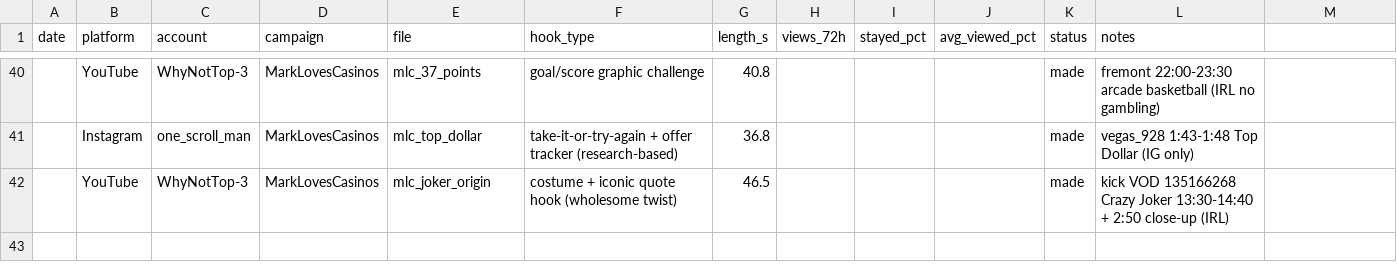
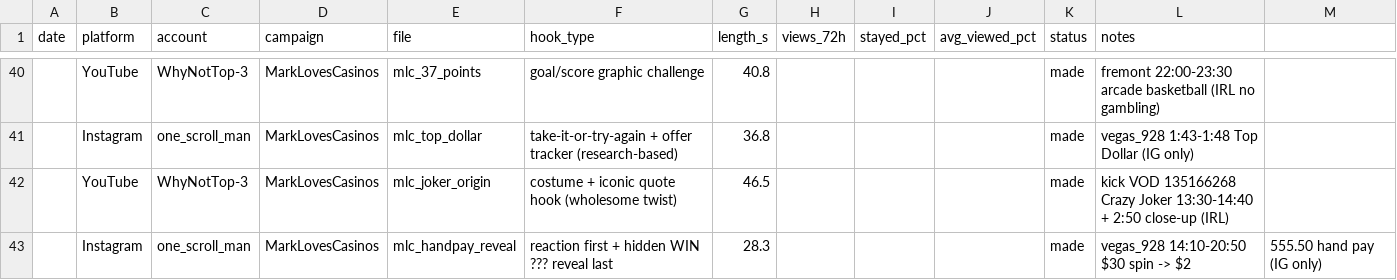
Before and after one commit to Alexus00/campaigns, a CSV file: clips_log.csv, drawn as a sheet; only a part is shown, gaps mark what is left out; the diff names each change by its address in the sheet, - before the commit and + after, or states it on an @@ line.

```diff
--- a/clips_log.csv
+++ b/clips_log.csv
+row 43:  | Instagram | one_scroll_man | MarkLovesCasinos | mlc_handpay_reveal | reaction first + hidden WIN ??? reveal last | 28.3 |  |  |  | made | vegas_928 14:10-20:50 $30 spin -> $2 | 555.50 hand pay (IG only)
```
Also changed, not shown: 6 other files.
